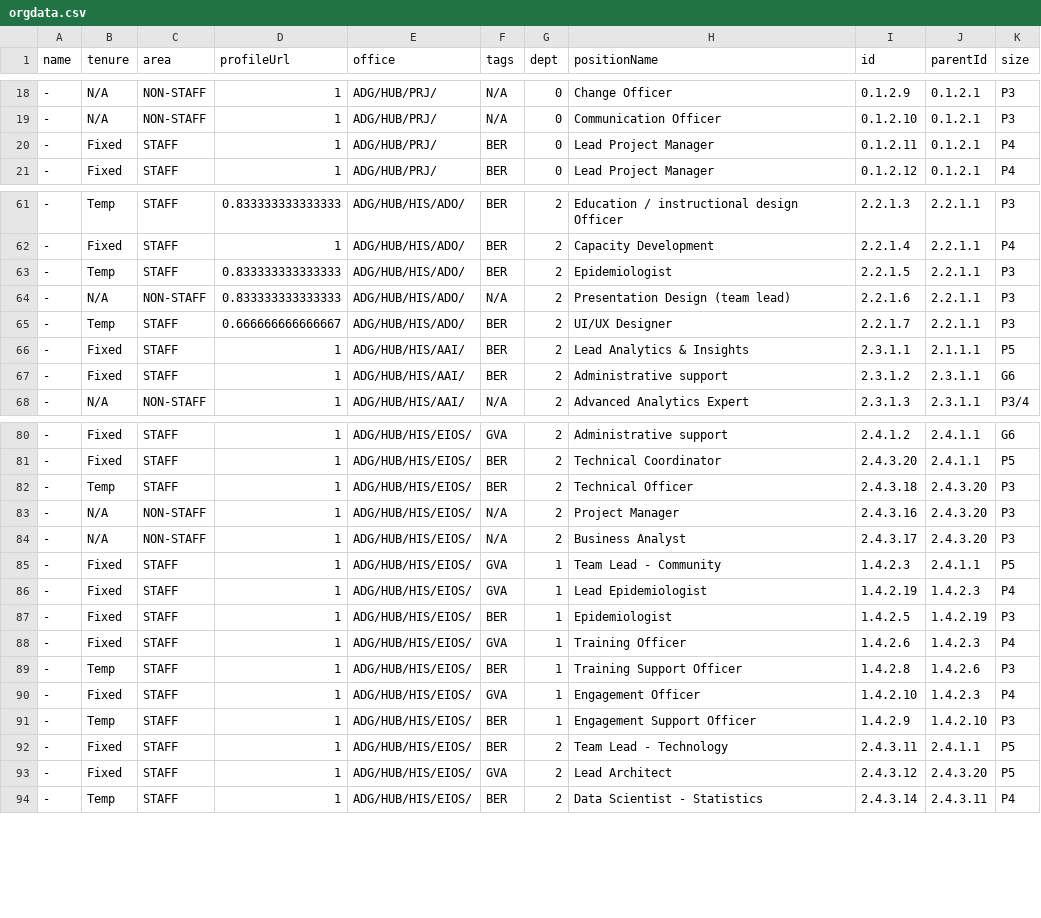
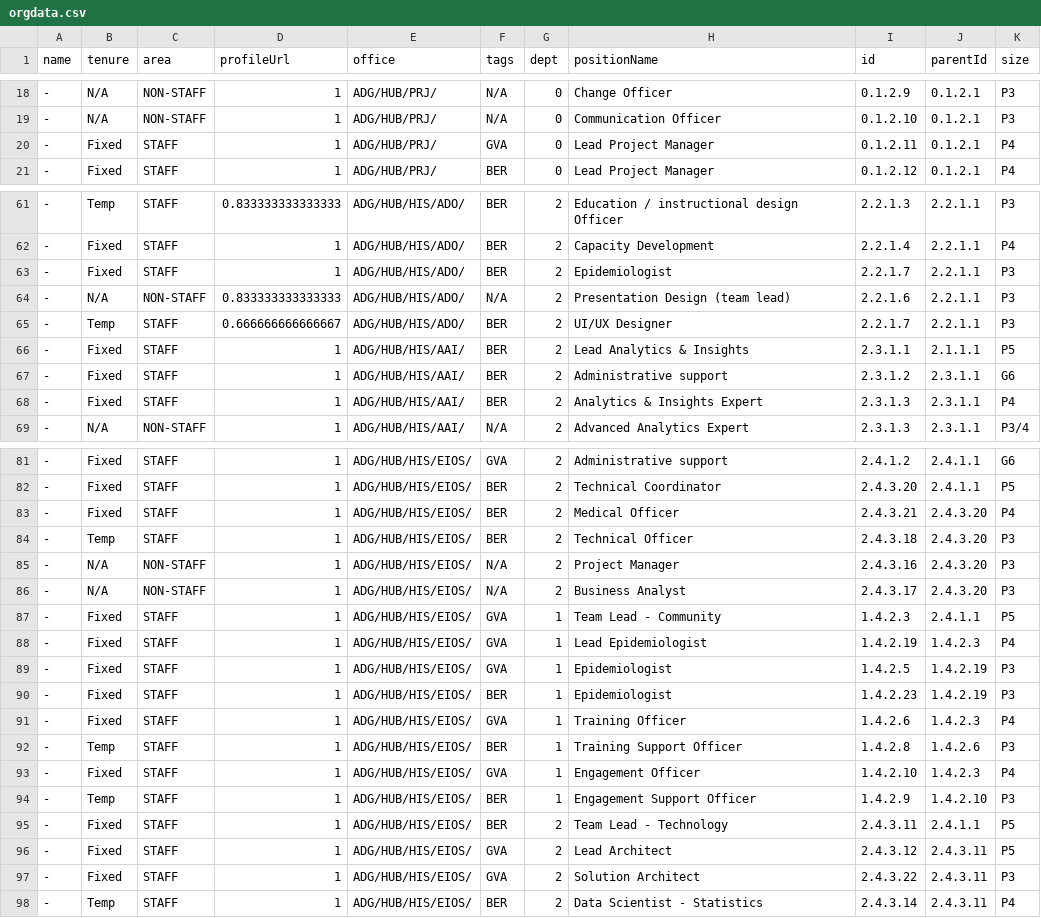
Before and after one commit to mriner/bhorgchart, a CSV file: orgdata.csv, drawn as a sheet; only a part is shown, gaps mark what is left out.

Commit message:
Update orgdata.csv

```diff
--- a/orgdata.csv
+++ b/orgdata.csv
@@ -19,3 +19,3 @@ name,tenure,area,profileUrl,office,tags,dept,positionName,id,parentId,size
 -,N/A,NON-STAFF,1,ADG/HUB/PRJ/,N/A,0,Communication Officer,0.1.2.10,0.1.2.1,P3
--,Fixed,STAFF,1,ADG/HUB/PRJ/,BER,0,Lead Project Manager,0.1.2.11,0.1.2.1,P4
+-,Fixed,STAFF,1,ADG/HUB/PRJ/,GVA,0,Lead Project Manager,0.1.2.11,0.1.2.1,P4
 -,Fixed,STAFF,1,ADG/HUB/PRJ/,BER,0,Lead Project Manager,0.1.2.12,0.1.2.1,P4
@@ -62,3 +62,3 @@ name,tenure,area,profileUrl,office,tags,dept,positionName,id,parentId,size
 -,Fixed,STAFF,1,ADG/HUB/HIS/ADO/,BER,2,Capacity Development,2.2.1.4,2.2.1.1,P4
--,Temp,STAFF,0.833333333333333,ADG/HUB/HIS/ADO/,BER,2,Epidemiologist,2.2.1.5,2.2.1.1,P3
+-,Fixed,STAFF,1,ADG/HUB/HIS/ADO/,BER,2,Epidemiologist,2.2.1.7,2.2.1.1,P3
 -,N/A,NON-STAFF,0.833333333333333,ADG/HUB/HIS/ADO/,N/A,2,Presentation Design (team lead),2.2.1.6,2.2.1.1,P3
@@ -67,2 +67,3 @@ name,tenure,area,profileUrl,office,tags,dept,positionName,id,parentId,size
 -,Fixed,STAFF,1,ADG/HUB/HIS/AAI/,BER,2,Administrative support,2.3.1.2,2.3.1.1,G6
+-,Fixed,STAFF,1,ADG/HUB/HIS/AAI/,BER,2,Analytics & Insights Expert,2.3.1.3,2.3.1.1,P4
 -,N/A,NON-STAFF,1,ADG/HUB/HIS/AAI/,N/A,2,Advanced Analytics Expert,2.3.1.3,2.3.1.1,P3/4
@@ -81,2 +82,3 @@ name,tenure,area,profileUrl,office,tags,dept,positionName,id,parentId,size
 -,Fixed,STAFF,1,ADG/HUB/HIS/EIOS/,BER,2,Technical Coordinator,2.4.3.20,2.4.1.1,P5
+-,Fixed,STAFF,1,ADG/HUB/HIS/EIOS/,BER,2,Medical Officer,2.4.3.21,2.4.3.20,P4
 -,Temp,STAFF,1,ADG/HUB/HIS/EIOS/,BER,2,Technical Officer,2.4.3.18,2.4.3.20,P3
@@ -86,3 +88,4 @@ name,tenure,area,profileUrl,office,tags,dept,positionName,id,parentId,size
 -,Fixed,STAFF,1,ADG/HUB/HIS/EIOS/,GVA,1,Lead Epidemiologist,1.4.2.19,1.4.2.3,P4
--,Fixed,STAFF,1,ADG/HUB/HIS/EIOS/,BER,1,Epidemiologist,1.4.2.5,1.4.2.19,P3
+-,Fixed,STAFF,1,ADG/HUB/HIS/EIOS/,GVA,1,Epidemiologist,1.4.2.5,1.4.2.19,P3
+-,Fixed,STAFF,1,ADG/HUB/HIS/EIOS/,BER,1,Epidemiologist,1.4.2.23,1.4.2.19,P3
 -,Fixed,STAFF,1,ADG/HUB/HIS/EIOS/,GVA,1,Training Officer,1.4.2.6,1.4.2.3,P4
@@ -92,3 +95,4 @@ name,tenure,area,profileUrl,office,tags,dept,positionName,id,parentId,size
 -,Fixed,STAFF,1,ADG/HUB/HIS/EIOS/,BER,2,Team Lead - Technology,2.4.3.11,2.4.1.1,P5
--,Fixed,STAFF,1,ADG/HUB/HIS/EIOS/,GVA,2,Lead Architect,2.4.3.12,2.4.3.20,P5
+-,Fixed,STAFF,1,ADG/HUB/HIS/EIOS/,GVA,2,Lead Architect,2.4.3.12,2.4.3.11,P5
+-,Fixed,STAFF,1,ADG/HUB/HIS/EIOS/,GVA,2,Solution Architect ,2.4.3.22,2.4.3.11,P3
 -,Temp,STAFF,1,ADG/HUB/HIS/EIOS/,BER,2,Data Scientist - Statistics,2.4.3.14,2.4.3.11,P4
```
